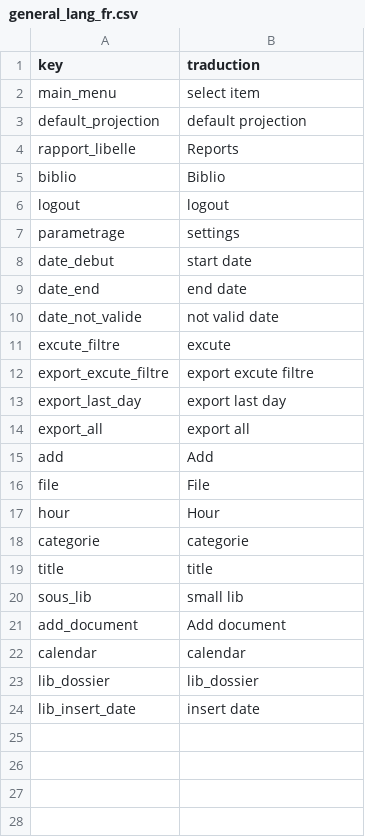
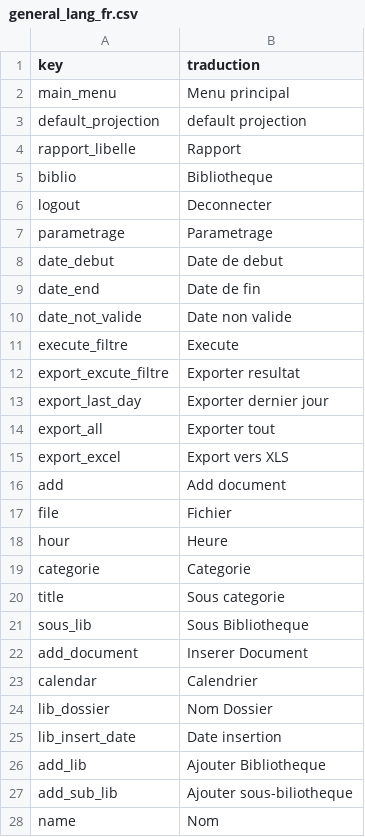
Before and after one commit to gmedyacine/PIW, a CSV file: uploads/lang/general_lang_fr.csv, drawn as a sheet; only a part is shown; the diff covers the shown part only.

Commit message:
update lang

```diff
--- a/uploads/lang/general_lang_fr.csv
+++ b/uploads/lang/general_lang_fr.csv
@@ -1,24 +1,28 @@
 key;traduction
-main_menu;select item
+main_menu;Menu principal
 default_projection;default projection
-rapport_libelle;Reports
-biblio;Biblio
-logout;logout
-parametrage;settings
-date_debut;start date
-date_end;end date
-date_not_valide;not valid date
-excute_filtre;excute
-export_excute_filtre;export excute filtre
-export_last_day;export last day
-export_all;export all
-add;Add
-file;File
-hour;Hour
-categorie;categorie
-title;title
-sous_lib;small lib
-add_document;Add document
-calendar;calendar
-lib_dossier;lib_dossier
-lib_insert_date;insert date
+rapport_libelle;Rapport
+biblio;Bibliotheque
+logout;Deconnecter
+parametrage;Parametrage
+date_debut;Date de debut
+date_end;Date de fin
+date_not_valide;Date non valide
+execute_filtre;Execute
+export_excute_filtre;Exporter resultat
+export_last_day;Exporter dernier jour
+export_all;Exporter tout
+export_excel;Export vers XLS
+add;Add document
+file;Fichier
+hour;Heure
+categorie;Categorie
+title;Sous categorie
+sous_lib;Sous Bibliotheque
+add_document;Inserer Document
+calendar;Calendrier
+lib_dossier;Nom Dossier
+lib_insert_date;Date insertion
+add_lib;Ajouter  Bibliotheque
+add_sub_lib;Ajouter sous-biliotheque
+name;Nom
```
Also changed, not shown: 25 added rows elsewhere in this file, uploads/lang/general_lang_pt.csv.
